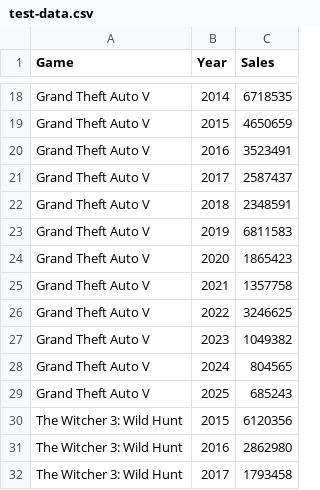
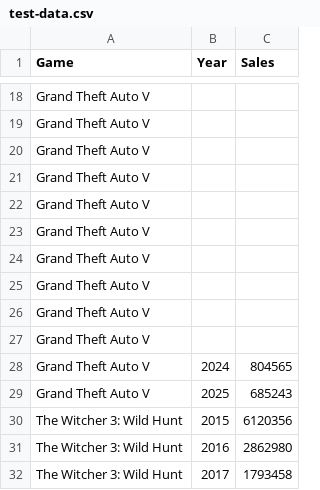
Before and after one commit to samumuku/P_FUN-SamuelSallaku, a CSV file: csv-data/test-data.csv, drawn as a sheet; only a part is shown, gaps mark what is left out; the diff covers the shown part only; the diff names each change by its address in the sheet, - before the commit and + after, or states it on an @@ line.

```diff
--- a/csv-data/test-data.csv
+++ b/csv-data/test-data.csv
-B18 (Year): 2014
+B18 (Year): (empty)
-C18 (Sales): 6718535
+C18 (Sales): (empty)
-B19 (Year): 2015
+B19 (Year): (empty)
-C19 (Sales): 4650659
+C19 (Sales): (empty)
-B20 (Year): 2016
+B20 (Year): (empty)
-C20 (Sales): 3523491
+C20 (Sales): (empty)
-B21 (Year): 2017
+B21 (Year): (empty)
-C21 (Sales): 2587437
+C21 (Sales): (empty)
-B22 (Year): 2018
+B22 (Year): (empty)
-C22 (Sales): 2348591
+C22 (Sales): (empty)
-B23 (Year): 2019
+B23 (Year): (empty)
-C23 (Sales): 6811583
+C23 (Sales): (empty)
-B24 (Year): 2020
+B24 (Year): (empty)
-C24 (Sales): 1865423
+C24 (Sales): (empty)
-B25 (Year): 2021
+B25 (Year): (empty)
-C25 (Sales): 1357758
+C25 (Sales): (empty)
-B26 (Year): 2022
+B26 (Year): (empty)
-C26 (Sales): 3246625
+C26 (Sales): (empty)
-B27 (Year): 2023
+B27 (Year): (empty)
-C27 (Sales): 1049382
+C27 (Sales): (empty)
```
Also changed, not shown: 32 edited cells elsewhere in this file, csv-data/test-data - Copie.csv, 1 other file.
